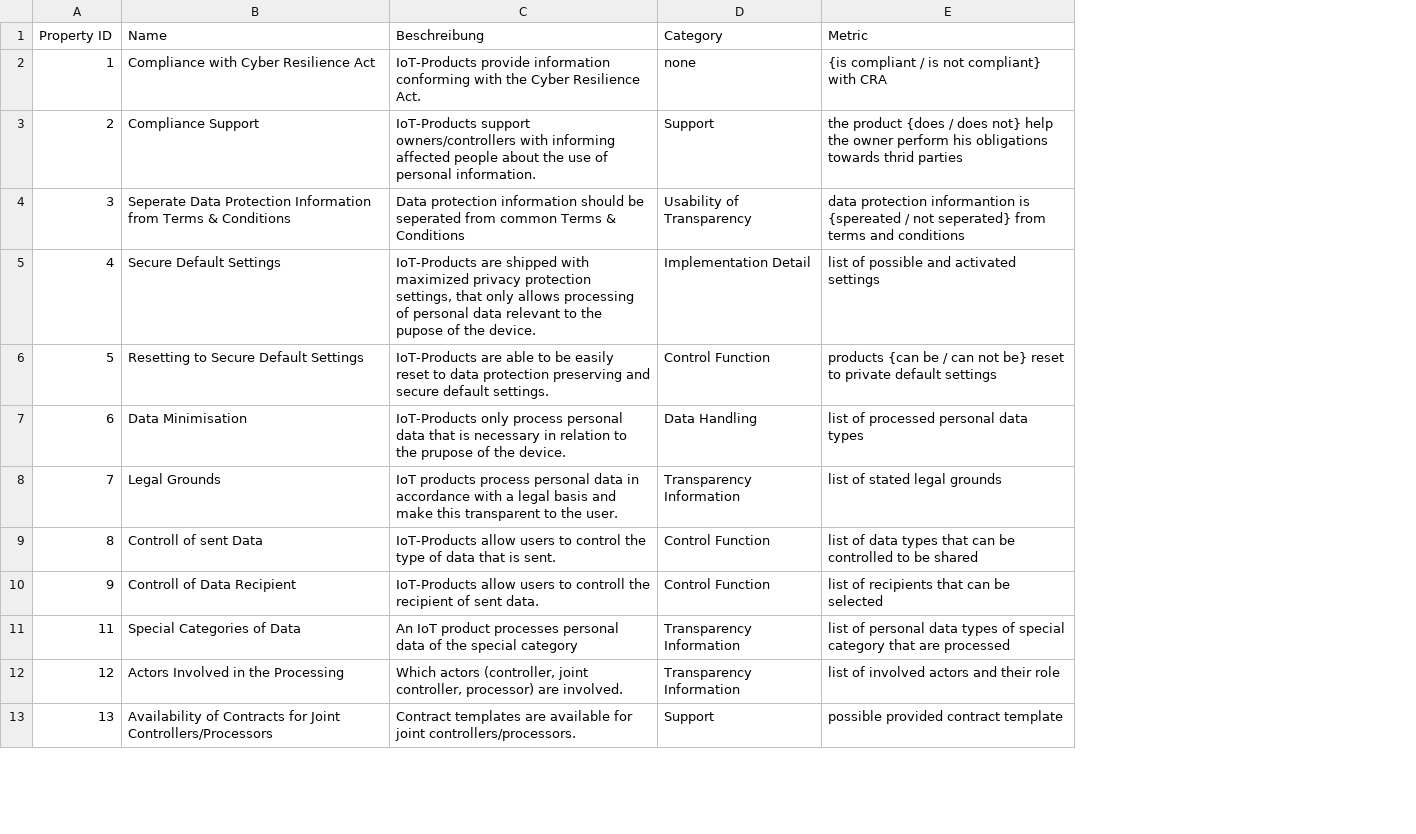
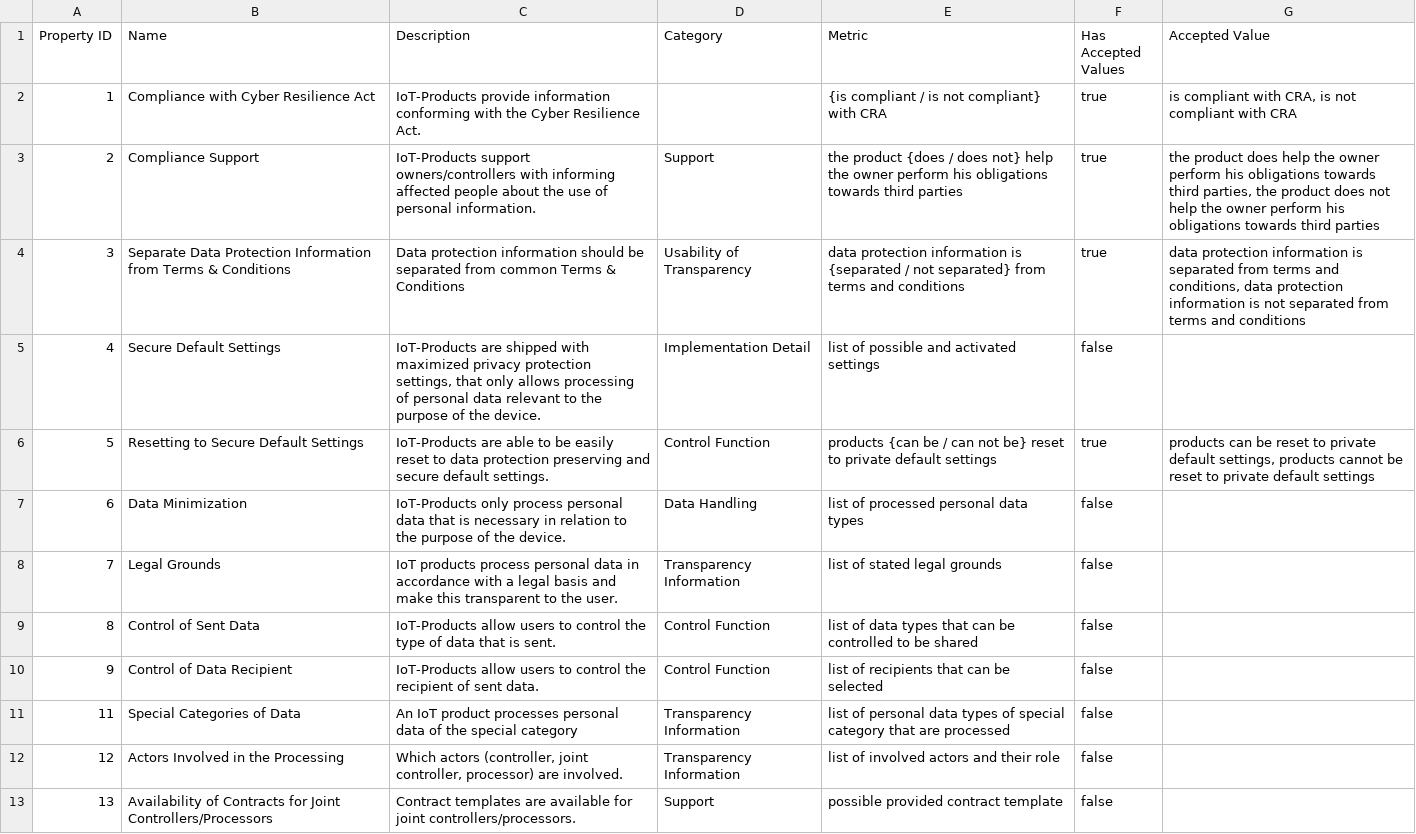
Before and after one commit to robinLoe/know-before-you-buy, a CSV file: src/main/resources/PrivacyPropertiesCSV.csv, drawn as a sheet; only a part is shown; the diff covers the shown part only; the diff names each change by its address in the sheet, - before the commit and + after, or states it on an @@ line.

```diff
--- a/src/main/resources/PrivacyPropertiesCSV.csv
+++ b/src/main/resources/PrivacyPropertiesCSV.csv
+column F (Has Accepted Values), rows 2-13: true | true | true | false | true | false | false | false | false | false | false | false
+column G (Accepted Value), rows 2-6: is compliant with CRA, is not compliant with CRA | the product does help the owner perform his obligations towards third parties, the product does not help the owner perform his obligations towards third parties | data protection information is separated from terms and conditions, data protection information is not separated from terms and conditions |  | products can be reset to private default settings, products cannot be reset to private default settings
-C1: Beschreibung
+C1: Description
-D2 (Category): none
+D2 (Category): (empty)
-E3 (Metric): …obligations towards thrid parties
+E3 (Metric): …obligations towards third parties
-B4 (Name): Seperate Data Protection…
+B4 (Name): Separate Data Protection…
-C4 (Description): …should be seperated from common…
+C4 (Description): …should be separated from common…
-E4 (Metric): data protection informantion is {spereated / not seperated} from terms…
+E4 (Metric): data protection information is {separated / not separated} from terms…
-C5 (Description): …to the pupose of the…
+C5 (Description): …to the purpose of the…
-B7 (Name): Data Minimisation
+B7 (Name): Data Minimization
-C7 (Description): …to the prupose of the…
+C7 (Description): …to the purpose of the…
-B9 (Name): Controll of sent Data
+B9 (Name): Control of Sent Data
-B10 (Name): Controll of Data Recipient
+B10 (Name): Control of Data Recipient
-C10 (Description): …users to controll the recipient…
+C10 (Description): …users to control the recipient…
```
Also changed, not shown: 23 edited cells elsewhere in this file.
